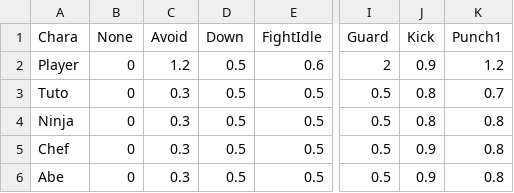
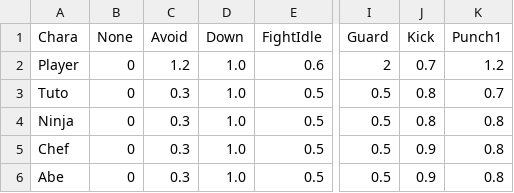
Before and after one commit to renka1225/UedaGaYuku, a CSV file: Uedaが往く/data/csv/animSpeed.csv, drawn as a sheet; only a part is shown, gaps mark what is left out; the diff names each change by its address in the sheet, - before the commit and + after, or states it on an @@ line.

```diff
--- a/Uedaが往く/data/csv/animSpeed.csv
+++ b/Uedaが往く/data/csv/animSpeed.csv
-D2:D6 (Down): 0.5
+D2:D6 (Down): 1.0
-J2 (Kick): 0.9
+J2 (Kick): 0.7
```
Also changed, not shown: Uedaが往く/data/csv/Collision.csv, 37 other files.
